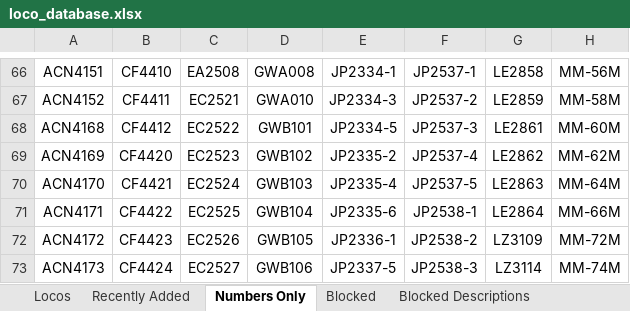
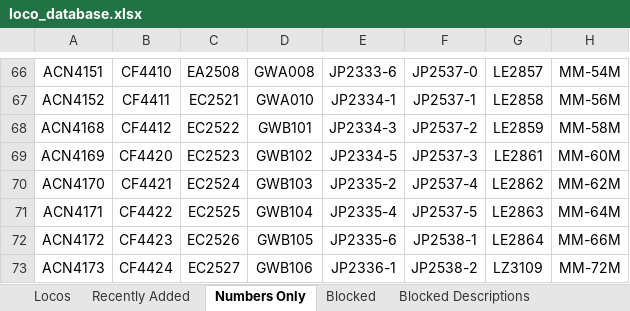
Before and after one commit to grahame21/railops-frontend, an Excel workbook: downloads/loco_database.xlsx, sheet Numbers Only, drawn as a sheet; only a part is shown, gaps mark what is left out; values as stored, in another font and other column widths than the file's, no borders; the diff covers the shown part only; the diff names each change by its address in the sheet, - before the commit and + after, or states it on an @@ line.

```diff
--- a/downloads/loco_database.xlsx (sheet Numbers Only)
+++ b/downloads/loco_database.xlsx (sheet Numbers Only)
-E66: JP2334-1
+E66: JP2333-6
-F66: JP2537-1
+F66: JP2537-0
-G66: LE2858
+G66: LE2857
-H66: MM-56M
+H66: MM-54M
-E67: JP2334-3
+E67: JP2334-1
-F67: JP2537-2
+F67: JP2537-1
-G67: LE2859
+G67: LE2858
-H67: MM-58M
+H67: MM-56M
-E68: JP2334-5
+E68: JP2334-3
-F68: JP2537-3
+F68: JP2537-2
-G68: LE2861
+G68: LE2859
-H68: MM-60M
+H68: MM-58M
-E69: JP2335-2
+E69: JP2334-5
-F69: JP2537-4
+F69: JP2537-3
-G69: LE2862
+G69: LE2861
-H69: MM-62M
+H69: MM-60M
-E70: JP2335-4
+E70: JP2335-2
-F70: JP2537-5
+F70: JP2537-4
-G70: LE2863
+G70: LE2862
-H70: MM-64M
+H70: MM-62M
-E71: JP2335-6
+E71: JP2335-4
-F71: JP2538-1
+F71: JP2537-5
-G71: LE2864
+G71: LE2863
-H71: MM-66M
+H71: MM-64M
-E72: JP2336-1
+E72: JP2335-6
-F72: JP2538-2
+F72: JP2538-1
-G72: LZ3109
+G72: LE2864
-H72: MM-72M
+H72: MM-66M
-E73: JP2337-5
+E73: JP2336-1
-F73: JP2538-3
+F73: JP2538-2
-G73: LZ3114
+G73: LZ3109
-H73: MM-74M
+H73: MM-72M
```
Also changed, not shown: 3 added rows, 3 removed rows and 232 edited cells elsewhere in this sheet, sheet Locos, sheet Recently Added, downloads/loco_numbers_only.xlsx, 3 other files.
